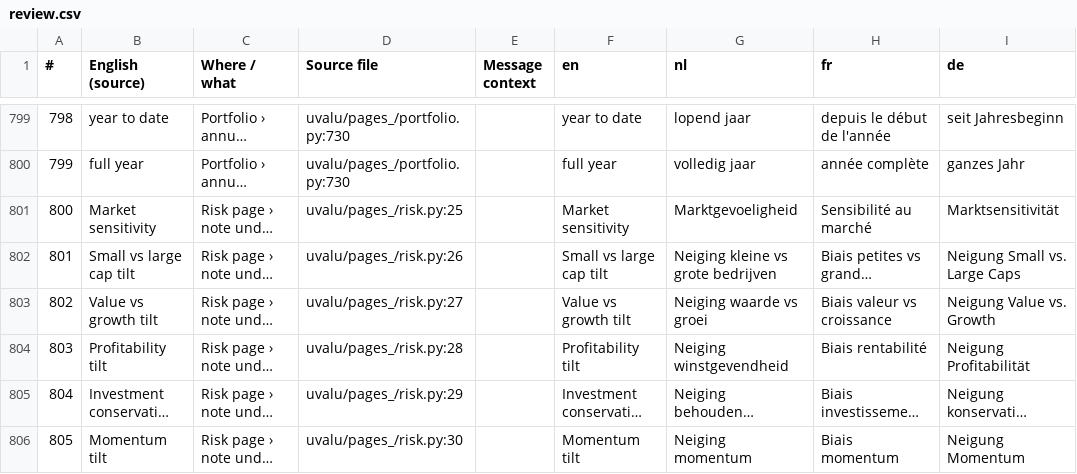
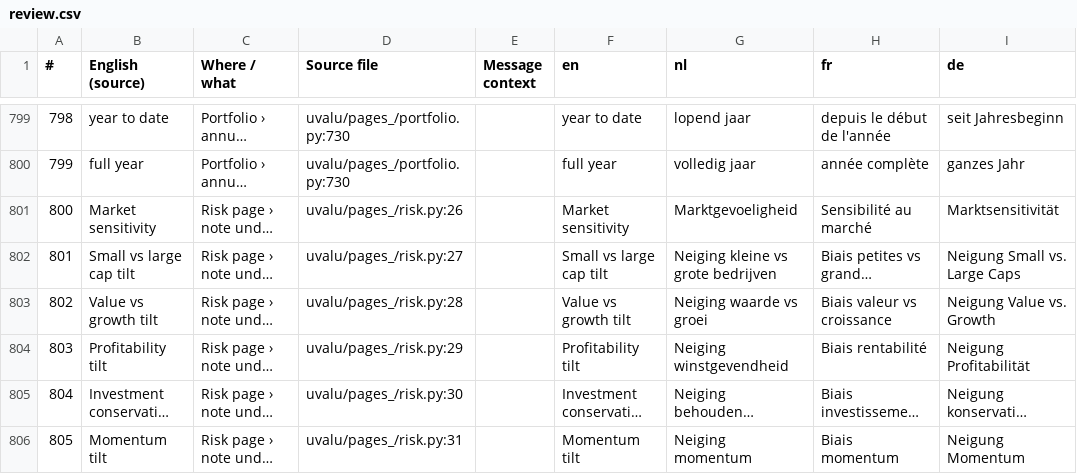
Before and after one commit to svenclaes76/UV, a CSV file: locales/review.csv, drawn as a sheet; only a part is shown, gaps mark what is left out; long unchanged cells end in …; the diff covers the shown part only; the diff names each change by its address in the sheet, - before the commit and + after, or states it on an @@ line.

```diff
--- a/locales/review.csv
+++ b/locales/review.csv
-D801 (Source file): uvalu/pages_/risk.py:25
+D801 (Source file): uvalu/pages_/risk.py:26
-D802 (Source file): uvalu/pages_/risk.py:26
+D802 (Source file): uvalu/pages_/risk.py:27
-D803 (Source file): uvalu/pages_/risk.py:27
+D803 (Source file): uvalu/pages_/risk.py:28
-D804 (Source file): uvalu/pages_/risk.py:28
+D804 (Source file): uvalu/pages_/risk.py:29
-D805 (Source file): uvalu/pages_/risk.py:29
+D805 (Source file): uvalu/pages_/risk.py:30
-D806 (Source file): uvalu/pages_/risk.py:30
+D806 (Source file): uvalu/pages_/risk.py:31
```
Also changed, not shown: 34 edited cells elsewhere in this file, 15 other files.
